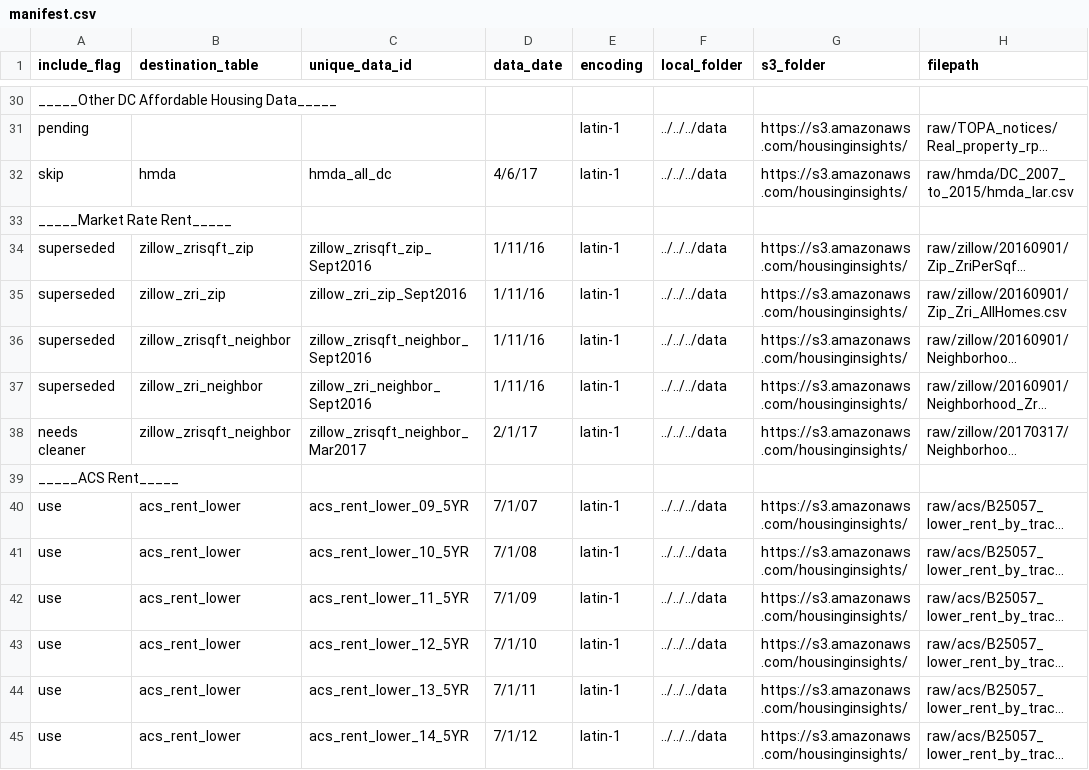
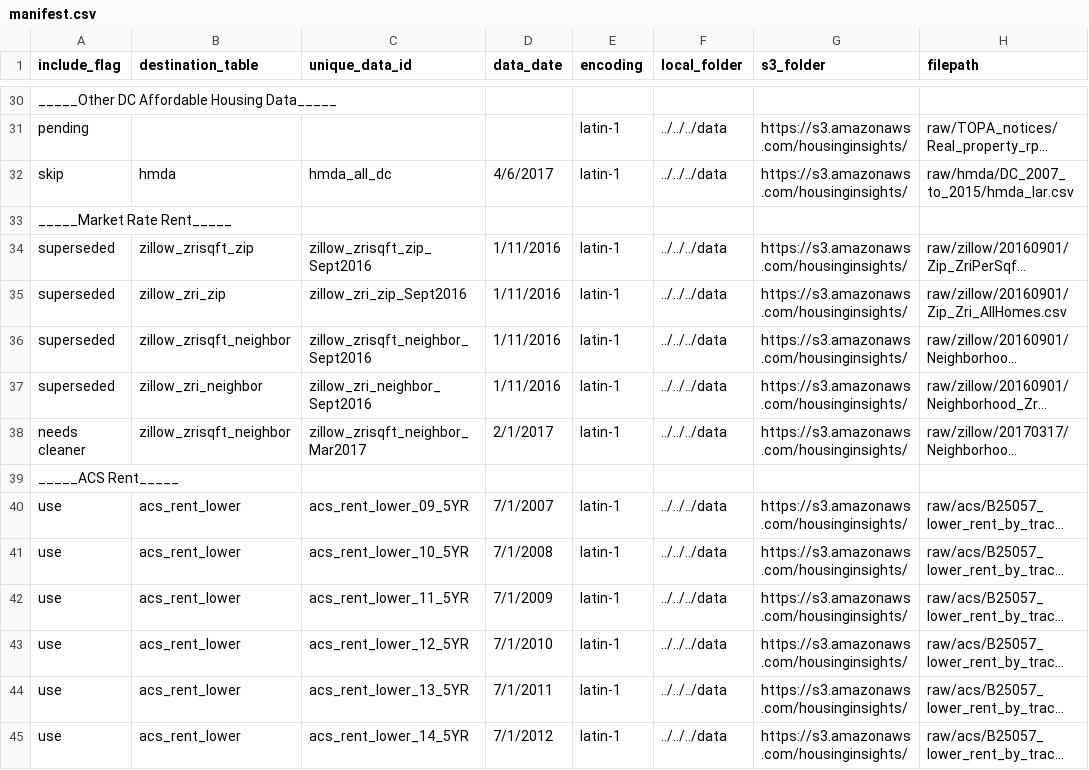
Before and after one commit to focusconsulting/housing-insights, a CSV file: python/scripts/manifest.csv, drawn as a sheet; only a part is shown, gaps mark what is left out; long unchanged cells end in …; the diff covers the shown part only; the diff names each change by its address in the sheet, - before the commit and + after, or states it on an @@ line.

```diff
--- a/python/scripts/manifest.csv
+++ b/python/scripts/manifest.csv
-D32 (data_date): 4/6/17
+D32 (data_date): 4/6/2017
-D34:D37 (data_date): 1/11/16
+D34:D37 (data_date): 1/11/2016
-D38 (data_date): 2/1/17
+D38 (data_date): 2/1/2017
-D40 (data_date): 7/1/07
+D40 (data_date): 7/1/2007
-D41 (data_date): 7/1/08
+D41 (data_date): 7/1/2008
-D42 (data_date): 7/1/09
+D42 (data_date): 7/1/2009
-D43 (data_date): 7/1/10
+D43 (data_date): 7/1/2010
-D44 (data_date): 7/1/11
+D44 (data_date): 7/1/2011
-D45 (data_date): 7/1/12
+D45 (data_date): 7/1/2012
```
Also changed, not shown: 46 edited cells elsewhere in this file.
